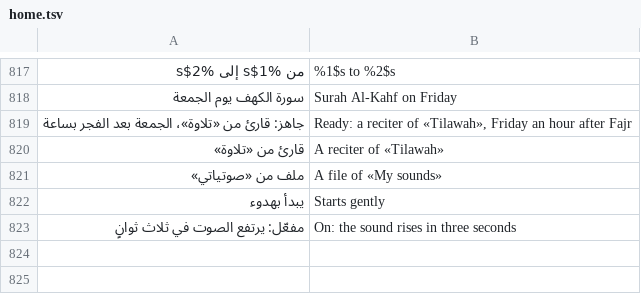
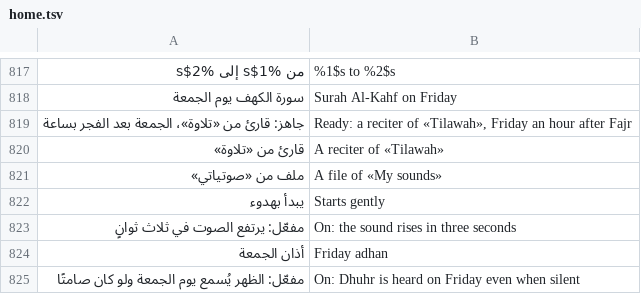
Before and after one commit to tshi-dev/UrTV, a TSV file: i18n/en/home.tsv, drawn as a sheet; only a part is shown, gaps mark what is left out; the diff names each change by its address in the sheet, - before the commit and + after, or states it on an @@ line.

Commit message:
Touch «أذان الجمعة» (on by default): a Dhuhr set silent in «أذان كل صلاة» is heard on Fridays, in the city's own day; optimize/music.sh adhan friday and docs/SETTINGS.md (tests/friday_dhuhr_test.py)

```diff
--- a/i18n/en/home.tsv
+++ b/i18n/en/home.tsv
+row 824: أذان الجمعة | Friday adhan
+row 825: مفعّل: الظهر يُسمع يوم الجمعة ولو كان صامتًا | On: Dhuhr is heard on Friday even when silent
```
Also changed, not shown: 8 other files.
